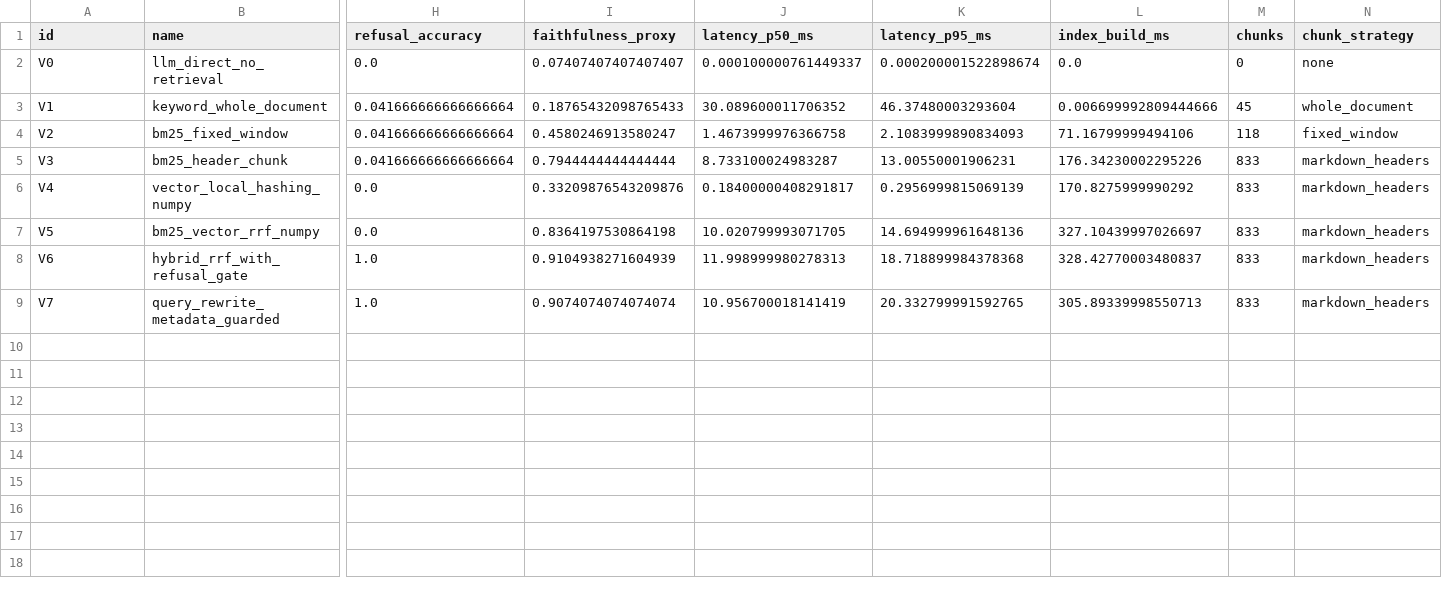
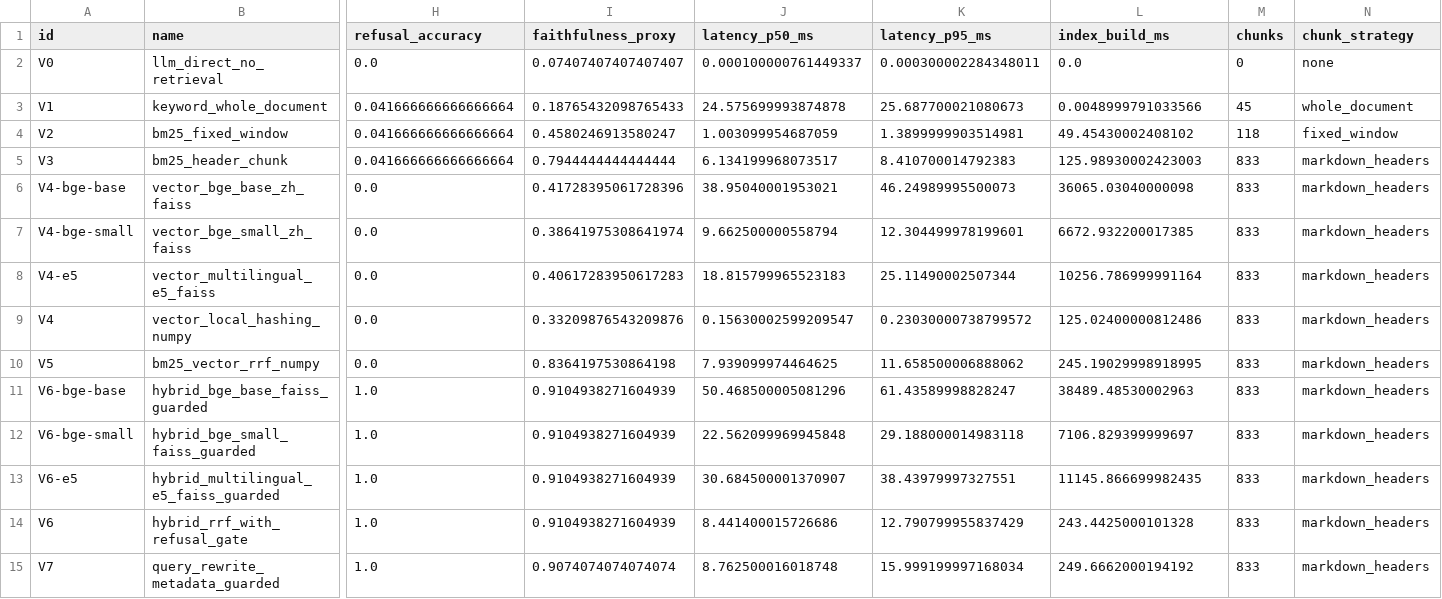
Before and after one commit to Lzy23331/enterprise-knowledge-rag, a CSV file: experiments/results/experiment_report.csv, drawn as a sheet; only a part is shown, gaps mark what is left out; addresses are those after the commit; rows hold the shown columns only; the diff names each change by its address in the sheet, - before the commit and + after, or states it on an @@ line.

Commit message:
Stabilize real embedding full experiments

```diff
--- a/experiments/results/experiment_report.csv
+++ b/experiments/results/experiment_report.csv
-K2 (latency_p95_ms): 0.000200001522898674
+K2 (latency_p95_ms): 0.000300002284348011
-J3 (latency_p50_ms): 30.089600011706352
+J3 (latency_p50_ms): 24.575699993874878
-K3 (latency_p95_ms): 46.37480003293604
+K3 (latency_p95_ms): 25.687700021080673
-L3 (index_build_ms): 0.006699992809444666
+L3 (index_build_ms): 0.0048999791033566
-J4 (latency_p50_ms): 1.4673999976366758
+J4 (latency_p50_ms): 1.003099954687059
-K4 (latency_p95_ms): 2.1083999890834093
+K4 (latency_p95_ms): 1.3899999903514981
-L4 (index_build_ms): 71.16799999494106
+L4 (index_build_ms): 49.45430002408102
-J5 (latency_p50_ms): 8.733100024983287
+J5 (latency_p50_ms): 6.134199968073517
-K5 (latency_p95_ms): 13.00550001906231
+K5 (latency_p95_ms): 8.410700014792383
-L5 (index_build_ms): 176.34230002295226
+L5 (index_build_ms): 125.98930002423003
+row 6: V4-bge-base | vector_bge_base_zh_faiss | 0.0 | 0.41728395061728396 | 38.95040001953021 | 46.24989995500073 | 36065.03040000098 | 833 | markdown_headers
+row 7: V4-bge-small | vector_bge_small_zh_faiss | 0.0 | 0.38641975308641974 | 9.662500000558794 | 12.304499978199601 | 6672.932200017385 | 833 | markdown_headers
+row 8: V4-e5 | vector_multilingual_e5_faiss | 0.0 | 0.40617283950617283 | 18.815799965523183 | 25.11490002507344 | 10256.786999991164 | 833 | markdown_headers
-J9 (latency_p50_ms): 0.18400000408291817
+J9 (latency_p50_ms): 0.15630002599209547
-K9 (latency_p95_ms): 0.2956999815069139
+K9 (latency_p95_ms): 0.23030000738799572
-L9 (index_build_ms): 170.8275999990292
+L9 (index_build_ms): 125.02400000812486
-J10 (latency_p50_ms): 10.020799993071705
+J10 (latency_p50_ms): 7.939099974464625
-K10 (latency_p95_ms): 14.694999961648136
+K10 (latency_p95_ms): 11.658500006888062
-L10 (index_build_ms): 327.10439997026697
+L10 (index_build_ms): 245.19029998918995
+row 11: V6-bge-base | hybrid_bge_base_faiss_guarded | 1.0 | 0.9104938271604939 | 50.468500005081296 | 61.43589998828247 | 38489.48530002963 | 833 | markdown_headers
+row 12: V6-bge-small | hybrid_bge_small_faiss_guarded | 1.0 | 0.9104938271604939 | 22.562099969945848 | 29.188000014983118 | 7106.829399999697 | 833 | markdown_headers
+row 13: V6-e5 | hybrid_multilingual_e5_faiss_guarded | 1.0 | 0.9104938271604939 | 30.684500001370907 | 38.43979997327551 | 11145.866699982435 | 833 | markdown_headers
-J14 (latency_p50_ms): 11.998999980278313
+J14 (latency_p50_ms): 8.441400015726686
-K14 (latency_p95_ms): 18.718899984378368
+K14 (latency_p95_ms): 12.790799955837429
-L14 (index_build_ms): 328.42770003480837
+L14 (index_build_ms): 243.4425000101328
-J15 (latency_p50_ms): 10.956700018141419
+J15 (latency_p50_ms): 8.762500016018748
-K15 (latency_p95_ms): 20.332799991592765
+K15 (latency_p95_ms): 15.999199997168034
-L15 (index_build_ms): 305.89339998550713
+L15 (index_build_ms): 249.6662000194192
```
Also changed, not shown: 9 other files.
